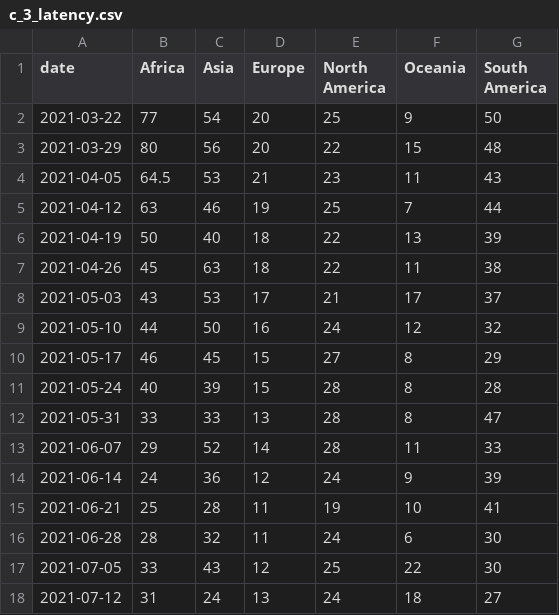
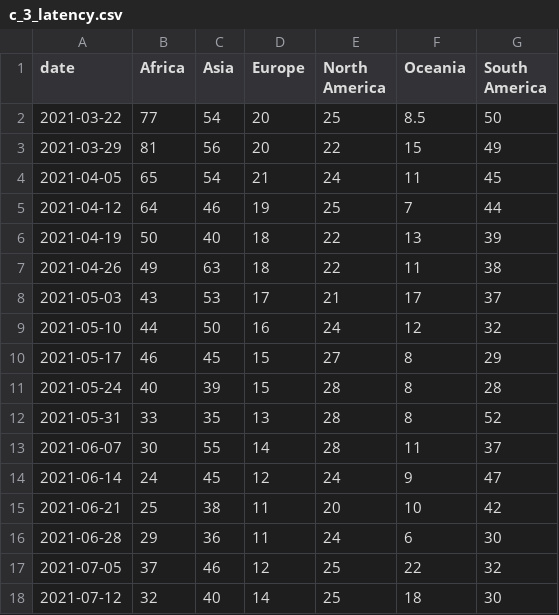
Before and after one commit to rockfound/ppi-flourish-charts, a CSV file: data/c_3_latency.csv, drawn as a sheet; only a part is shown; the diff covers the shown part only.

```diff
--- a/data/c_3_latency.csv
+++ b/data/c_3_latency.csv
@@ -1,8 +1,8 @@
 "date","Africa","Asia","Europe","North America","Oceania","South America"
-2021-03-22,77,54,20,25,9,50
-2021-03-29,80,56,20,22,15,48
-2021-04-05,64.5,53,21,23,11,43
-2021-04-12,63,46,19,25,7,44
+2021-03-22,77,54,20,25,8.5,50
+2021-03-29,81,56,20,22,15,49
+2021-04-05,65,54,21,24,11,45
+2021-04-12,64,46,19,25,7,44
 2021-04-19,50,40,18,22,13,39
-2021-04-26,45,63,18,22,11,38
+2021-04-26,49,63,18,22,11,38
 2021-05-03,43,53,17,21,17,37
@@ -11,8 +11,8 @@
 2021-05-24,40,39,15,28,8,28
-2021-05-31,33,33,13,28,8,47
-2021-06-07,29,52,14,28,11,33
-2021-06-14,24,36,12,24,9,39
-2021-06-21,25,28,11,19,10,41
-2021-06-28,28,32,11,24,6,30
-2021-07-05,33,43,12,25,22,30
-2021-07-12,31,24,13,24,18,27
+2021-05-31,33,35,13,28,8,52
+2021-06-07,30,55,14,28,11,37
+2021-06-14,24,45,12,24,9,47
+2021-06-21,25,38,11,20,10,42
+2021-06-28,29,36,11,24,6,30
+2021-07-05,37,46,12,25,22,32
+2021-07-12,32,40,14,25,18,30
```
Also changed, not shown: 1 added row and 26 edited cells elsewhere in this file, data/archetype_box_whisker.csv, data/c_1_volume_cases_sequences_vaccinations.csv, 2 other files.
